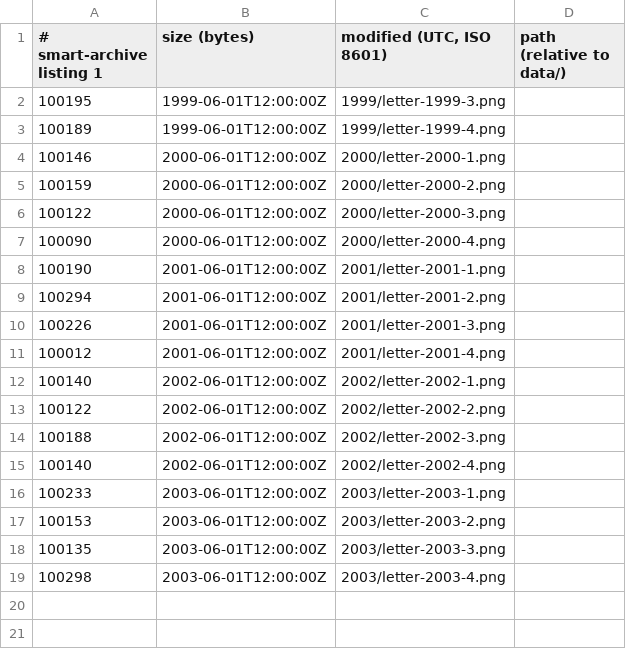
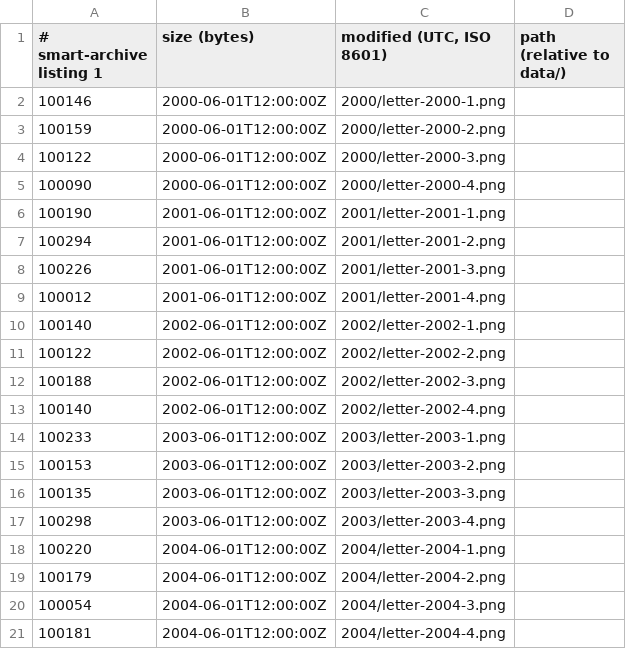
Before and after one commit to mofosyne/arv, a TSV file: samples/home/listings/SCAN-02_1995-2008_B.tsv, drawn as a sheet; removed rows and columns are numbered as before the commit, all else as after; the diff names each change by its address in the sheet, - before the commit and + after, or states it on an @@ line.

```diff
--- a/samples/home/listings/SCAN-02_1995-2008_B.tsv
+++ b/samples/home/listings/SCAN-02_1995-2008_B.tsv
-row 2: 100195 | 1999-06-01T12:00:00Z | 1999/letter-1999-3.png
-row 3: 100189 | 1999-06-01T12:00:00Z | 1999/letter-1999-4.png
+row 18: 100220 | 2004-06-01T12:00:00Z | 2004/letter-2004-1.png
+row 19: 100179 | 2004-06-01T12:00:00Z | 2004/letter-2004-2.png
+row 20: 100054 | 2004-06-01T12:00:00Z | 2004/letter-2004-3.png
+row 21: 100181 | 2004-06-01T12:00:00Z | 2004/letter-2004-4.png
```
Also changed, not shown: samples/home/listings/SCAN-01_1995-2008_D.tsv, samples/home/listings/SCAN-03_1995-2008_9.tsv, 12 other files.
